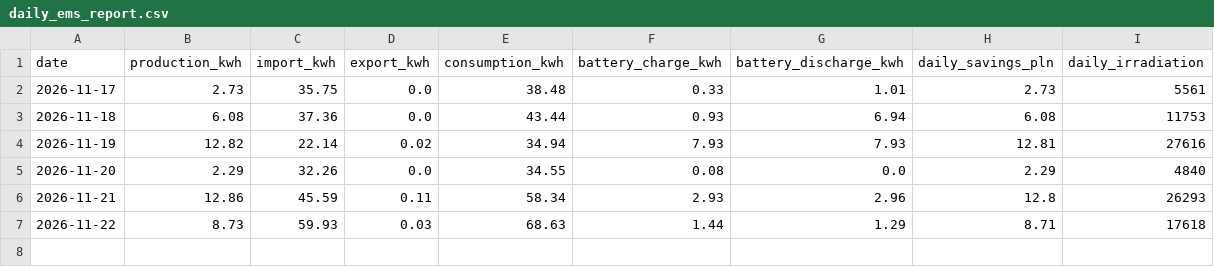
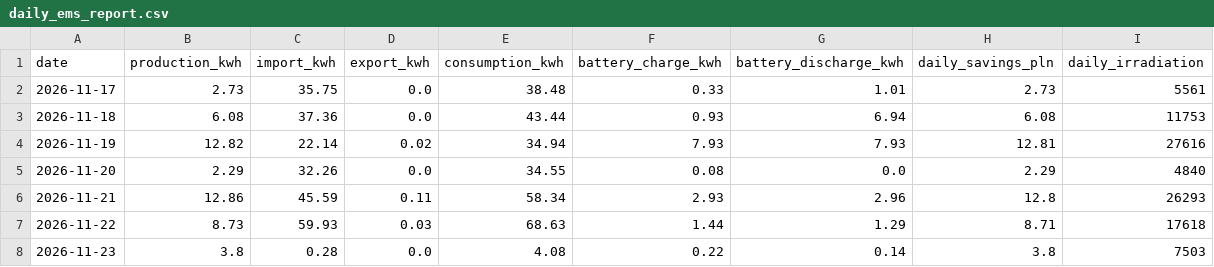
Before and after one commit to stan-zolnierczyk/iot-ems-data-pipeline-v2, a CSV file: data/daily_ems_report.csv, drawn as a sheet.

```diff
--- a/data/daily_ems_report.csv
+++ b/data/daily_ems_report.csv
@@ -7 +7,2 @@ date,production_kwh,import_kwh,export_kwh,consumption_kwh,battery_charge_kwh,bat
 2026-11-22,8.73,59.93,0.03,68.63,1.44,1.29,8.71,17618
+2026-11-23,3.8,0.28,0.0,4.08,0.22,0.14,3.8,7503
```
